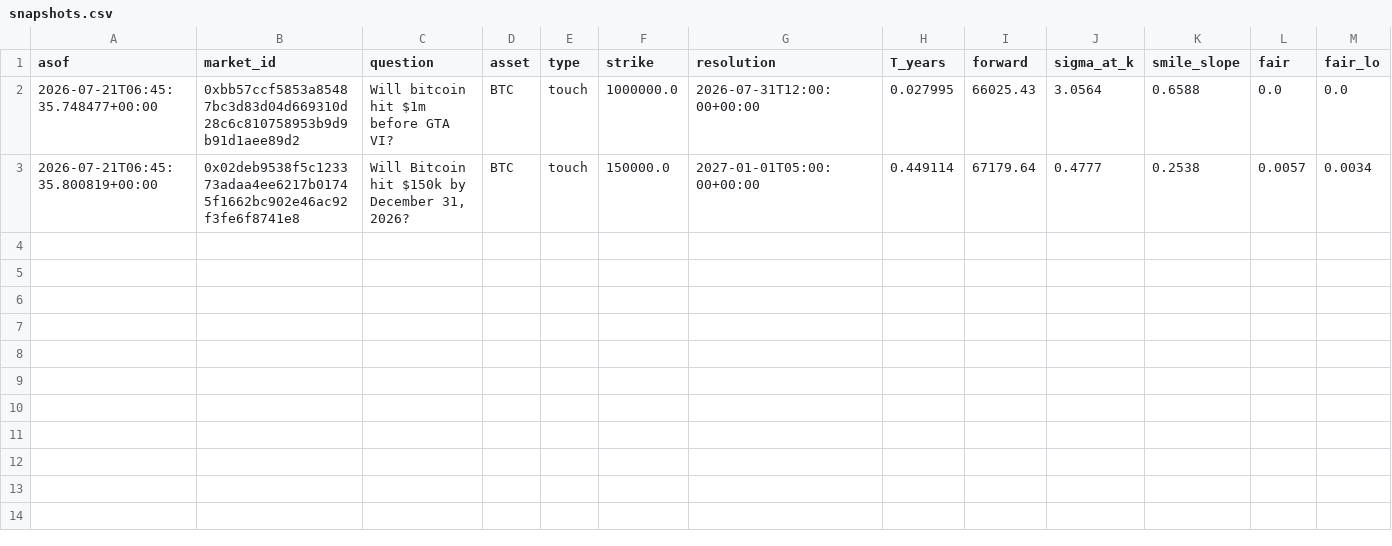
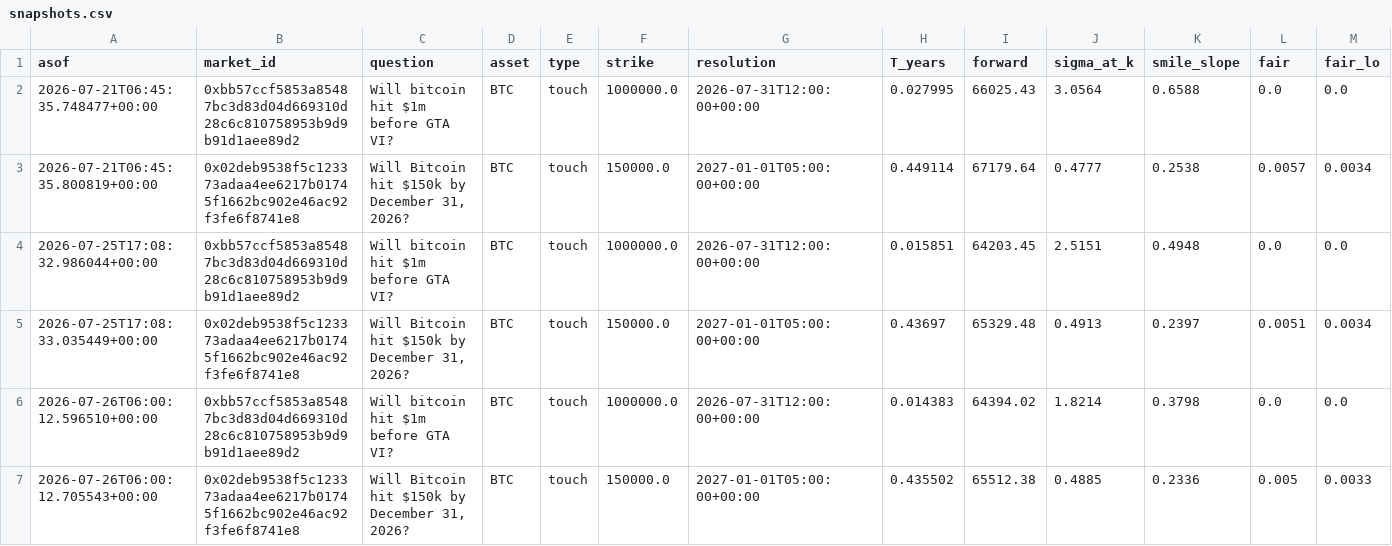
Before and after one commit to Decentralisedme/QuantLibLab, a CSV file: data/harness/snapshots.csv, drawn as a sheet; only a part is shown; rows hold the shown columns only; the diff names each change by its address in the sheet, - before the commit and + after, or states it on an @@ line.

Commit message:
delta-space smile views + ATM term structure; harness pagination and skip fixes

```diff
--- a/data/harness/snapshots.csv
+++ b/data/harness/snapshots.csv
+row 4: 2026-07-25T17:08:32.986044+00:00 | 0xbb57ccf5853a85487bc3d83d04d669310d28c6c810758953b9d9b91d1aee89d2 | Will bitcoin hit $1m before GTA VI? | BTC | touch | 1000000.0 | 2026-07-31T12:00:00+00:00 | 0.015851 | 64203.45 | 2.5151 | 0.4948 | 0.0 | 0.0
+row 5: 2026-07-25T17:08:33.035449+00:00 | 0x02deb9538f5c123373adaa4ee6217b01745f1662bc902e46ac92f3fe6f8741e8 | Will Bitcoin hit $150k by December 31, 2026? | BTC | touch | 150000.0 | 2027-01-01T05:00:00+00:00 | 0.43697 | 65329.48 | 0.4913 | 0.2397 | 0.0051 | 0.0034
+row 6: 2026-07-26T06:00:12.596510+00:00 | 0xbb57ccf5853a85487bc3d83d04d669310d28c6c810758953b9d9b91d1aee89d2 | Will bitcoin hit $1m before GTA VI? | BTC | touch | 1000000.0 | 2026-07-31T12:00:00+00:00 | 0.014383 | 64394.02 | 1.8214 | 0.3798 | 0.0 | 0.0
+row 7: 2026-07-26T06:00:12.705543+00:00 | 0x02deb9538f5c123373adaa4ee6217b01745f1662bc902e46ac92f3fe6f8741e8 | Will Bitcoin hit $150k by December 31, 2026? | BTC | touch | 150000.0 | 2027-01-01T05:00:00+00:00 | 0.435502 | 65512.38 | 0.4885 | 0.2336 | 0.005 | 0.0033
```
Also changed, not shown: 6 other files.
